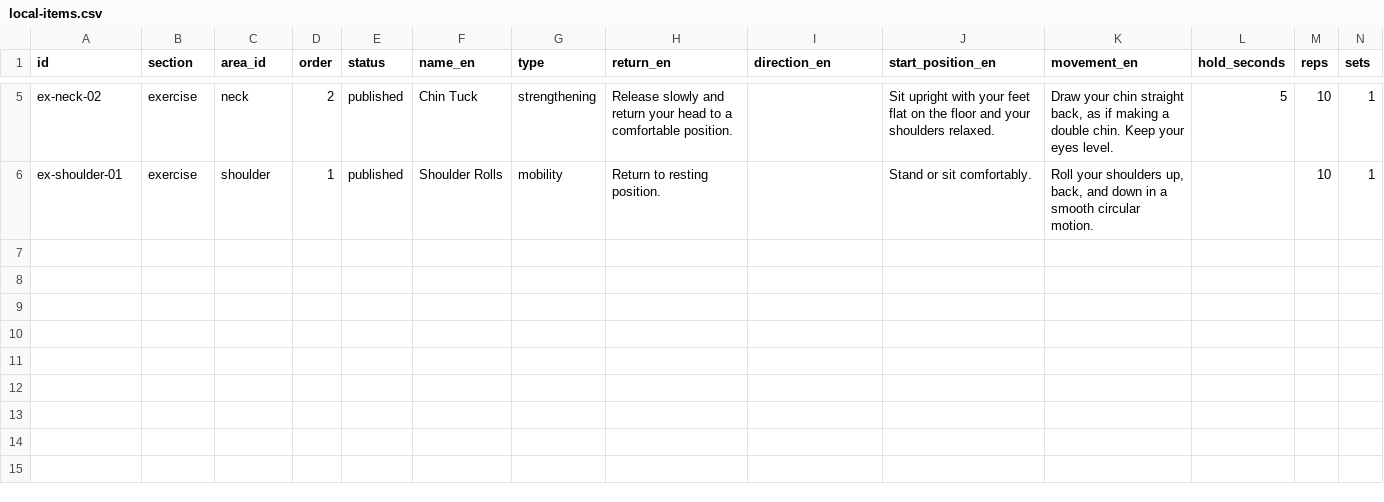
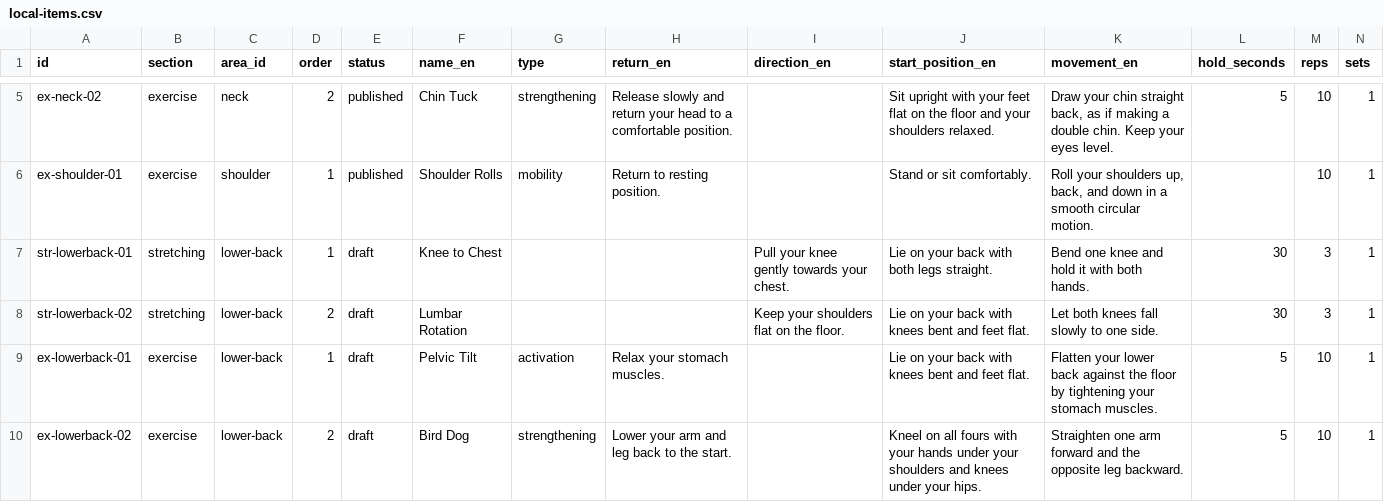
Before and after one commit to afsalali1238/Physioapp, a CSV file: local-items.csv, drawn as a sheet; only a part is shown, gaps mark what is left out; rows hold the shown columns only; the diff names each change by its address in the sheet, - before the commit and + after, or states it on an @@ line.

Commit message:
Draft Lower Back content for review

```diff
--- a/local-items.csv
+++ b/local-items.csv
+row 7: str-lowerback-01 | stretching | lower-back | 1 | draft | Knee to Chest |  |  | Pull your knee gently towards your chest. | Lie on your back with both legs straight. | Bend one knee and hold it with both hands. | 30 | 3 | 1
+row 8: str-lowerback-02 | stretching | lower-back | 2 | draft | Lumbar Rotation |  |  | Keep your shoulders flat on the floor. | Lie on your back with knees bent and feet flat. | Let both knees fall slowly to one side. | 30 | 3 | 1
+row 9: ex-lowerback-01 | exercise | lower-back | 1 | draft | Pelvic Tilt | activation | Relax your stomach muscles. |  | Lie on your back with knees bent and feet flat. | Flatten your lower back against the floor by tightening your stomach muscles. | 5 | 10 | 1
+row 10: ex-lowerback-02 | exercise | lower-back | 2 | draft | Bird Dog | strengthening | Lower your arm and leg back to the start. |  | Kneel on all fours with your hands under your shoulders and knees under your hips. | Straighten one arm forward and the opposite leg backward. | 5 | 10 | 1
```
Also changed, not shown: local-areas.csv, 18 other files.
